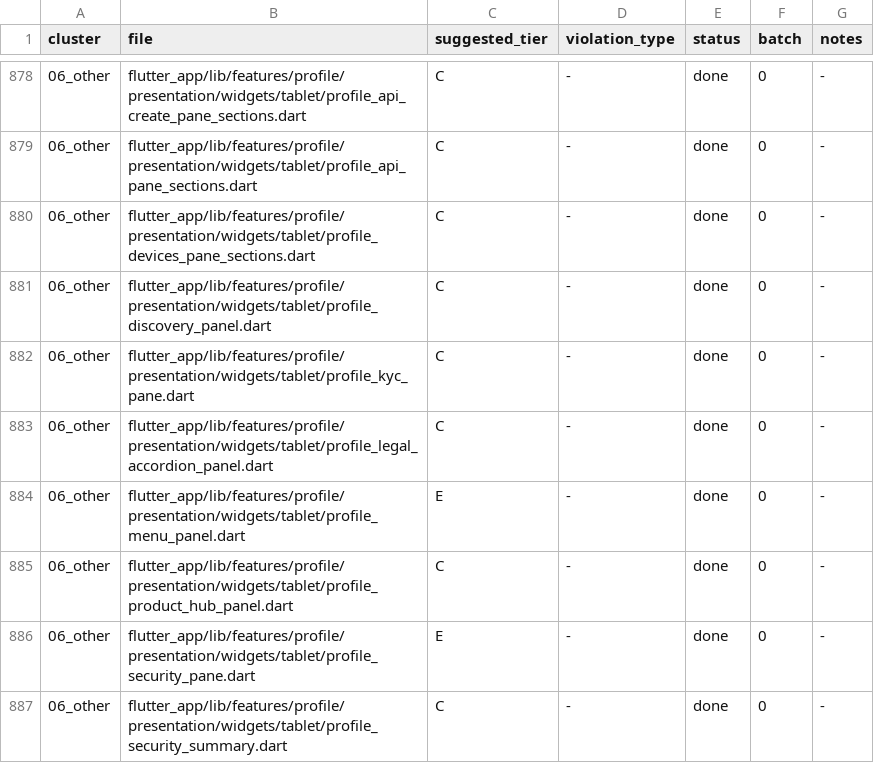
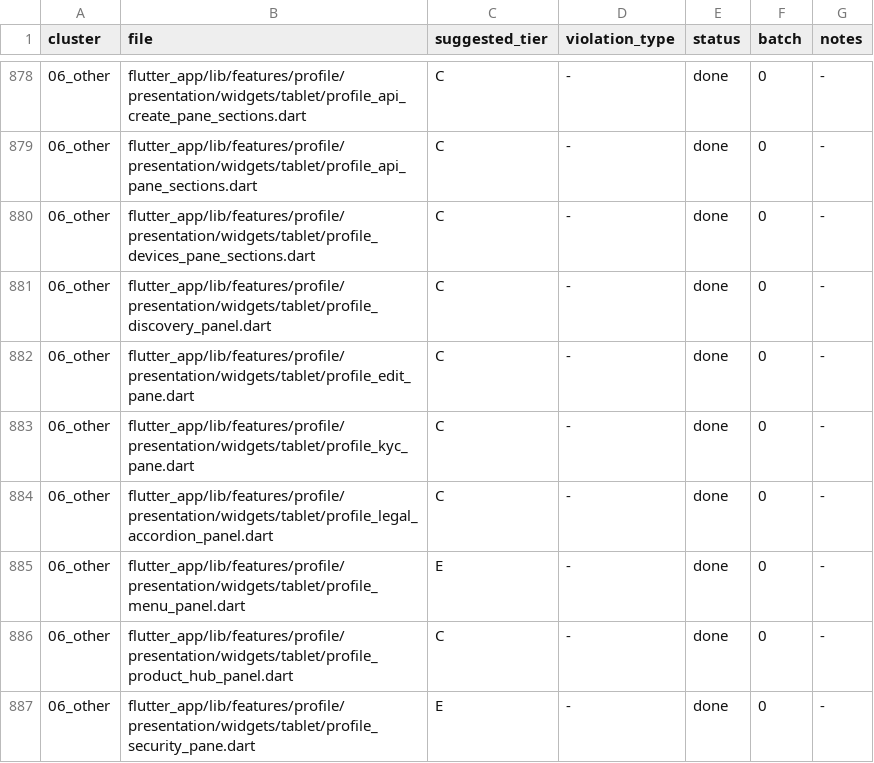
Before and after one commit to LonelyTraderBay/vittrade-flutter, a CSV file: docs/02_FLUTTER_MIGRATION/audits/VitTrade-Card-Tile-Migration-Manifest.csv, drawn as a sheet; only a part is shown, gaps mark what is left out; the shorter side is filled out with more unchanged rows.

```diff
--- a/docs/02_FLUTTER_MIGRATION/audits/VitTrade-Card-Tile-Migration-Manifest.csv
+++ b/docs/02_FLUTTER_MIGRATION/audits/VitTrade-Card-Tile-Migration-Manifest.csv
@@ -881,2 +881,3 @@ cluster,file,suggested_tier,violation_type,status,batch,notes
 06_other,flutter_app/lib/features/profile/presentation/widgets/tablet/profile_discovery_panel.dart,C,-,done,0,-
+06_other,flutter_app/lib/features/profile/presentation/widgets/tablet/profile_edit_pane.dart,C,-,done,0,-
 06_other,flutter_app/lib/features/profile/presentation/widgets/tablet/profile_kyc_pane.dart,C,-,done,0,-
```
Also changed, not shown: docs/02_FLUTTER_MIGRATION/audits/VitTrade-Card-Tile-Audit.csv, docs/02_FLUTTER_MIGRATION/audits/VitTrade-Design-Token-Consistency-Audit.csv, 17 other files.
